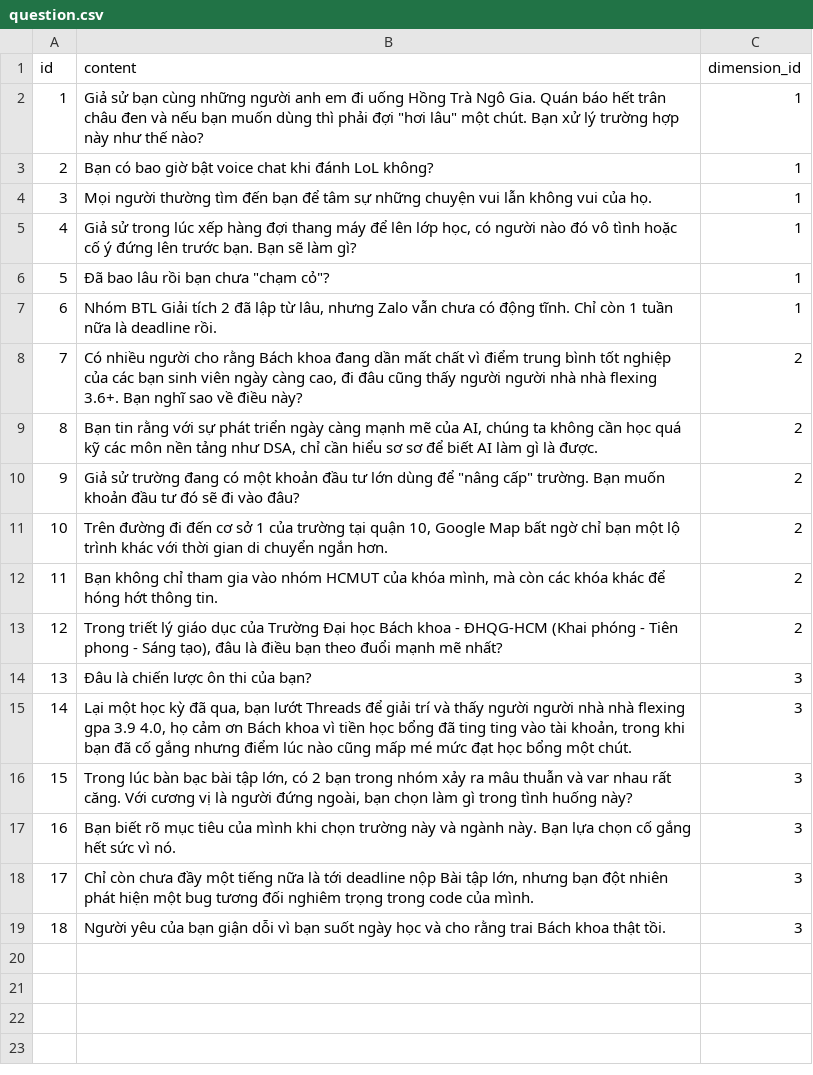
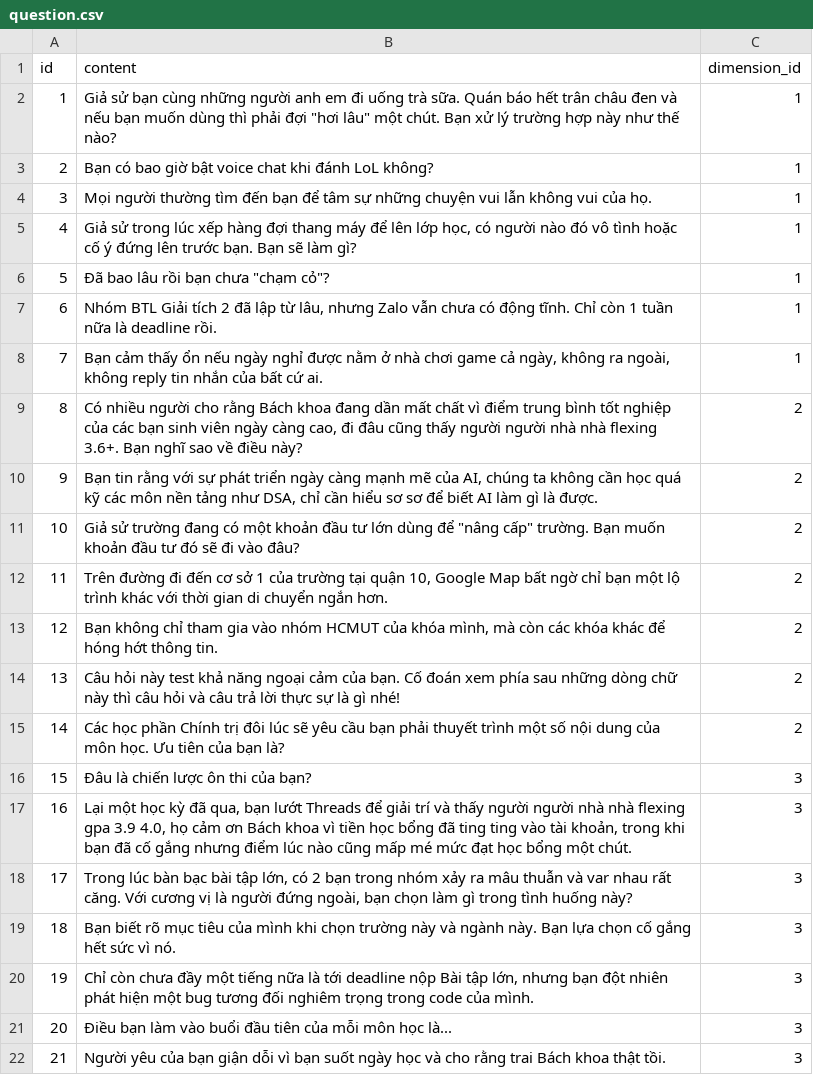
Before and after one commit to haiphongphan/BKTI, a CSV file: backend/app/data/question.csv, drawn as a sheet; addresses are those after the commit; the diff names each change by its address in the sheet, - before the commit and + after, or states it on an @@ line.

```diff
--- a/backend/app/data/question.csv
+++ b/backend/app/data/question.csv
-B2 (content): …đi uống Hồng Trà Ngô Gia. Quán báo…
+B2 (content): …đi uống trà sữa. Quán báo…
+row 8: 7 | Bạn cảm thấy ổn nếu ngày nghỉ được nằm ở nhà chơi game cả ngày, không ra ngoài, không reply tin nhắn của bất cứ ai. | 1
@@ column A (id) renumbered from row 9 down @@
-B14 (content): Trong triết lý giáo dục của Trường Đại học Bách khoa - ĐHQG-HCM (Khai phóng - Tiên phong - Sáng tạo), đâu là điều bạn theo đuổi mạnh mẽ nhất?
+B14 (content): Câu hỏi này test khả năng ngoại cảm của bạn. Cố đoán xem phía sau những dòng chữ này thì câu hỏi và câu trả lời thực sự là gì nhé!
+row 15: 14 | Các học phần Chính trị đôi lúc sẽ yêu cầu bạn phải thuyết trình một số nội dung của môn học. Ưu tiên của bạn là? | 2
+row 21: 20 | Điều bạn làm vào buổi đầu tiên của mỗi môn học là... | 3
```
Also changed, not shown: backend/app/data/answer.csv, backend/app/data/traits.csv, 3 other files.
